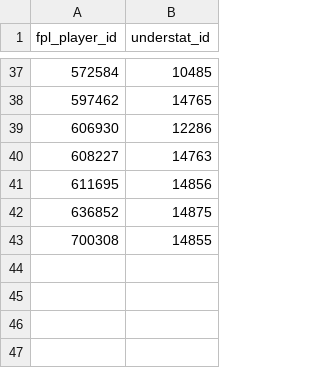
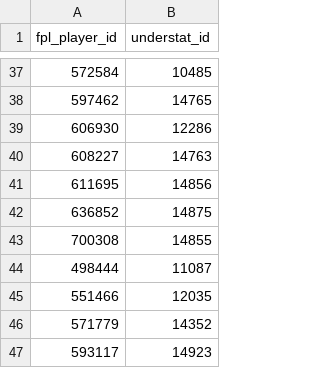
Before and after one commit to esencela/fpl-data-platform, a CSV file: dbt/seeds/missing_understat_id_map.csv, drawn as a sheet; only a part is shown, gaps mark what is left out.

Commit message:
Update understat id map seed

```diff
--- a/dbt/seeds/missing_understat_id_map.csv
+++ b/dbt/seeds/missing_understat_id_map.csv
@@ -43 +43,5 @@ fpl_player_id,understat_id
 700308,14855
+498444,11087
+551466,12035
+571779,14352
+593117,14923
```
Also changed, not shown: 1 other file.
